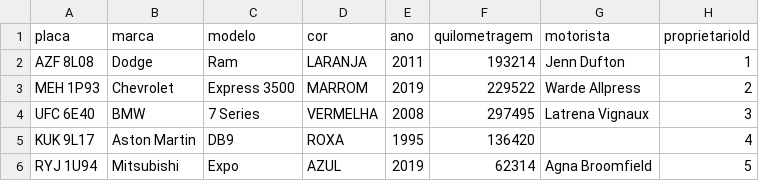
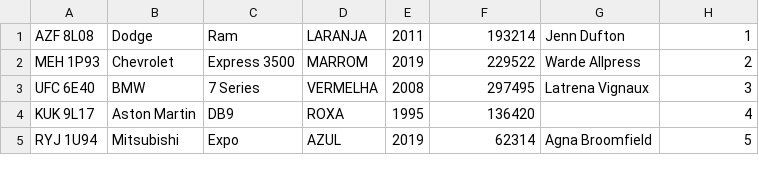
Before and after one commit to jeancarlopolo/app_oficina_flutter, a CSV file: mock/carro.csv, drawn as a sheet; only a part is shown; the diff names each change by its address in the sheet, - before the commit and + after, or states it on an @@ line.

Commit message:
adiciona funcionalidade de inserção de dados de mock no banco de dados e refatora o arquivo principal

```diff
--- a/mock/carro.csv
+++ b/mock/carro.csv
-row 1: placa | marca | modelo | cor | ano | quilometragem | motorista | proprietarioId
```
Also changed, not shown: mock/checklist.csv, mock/checklistItem.csv, 8 other files.
